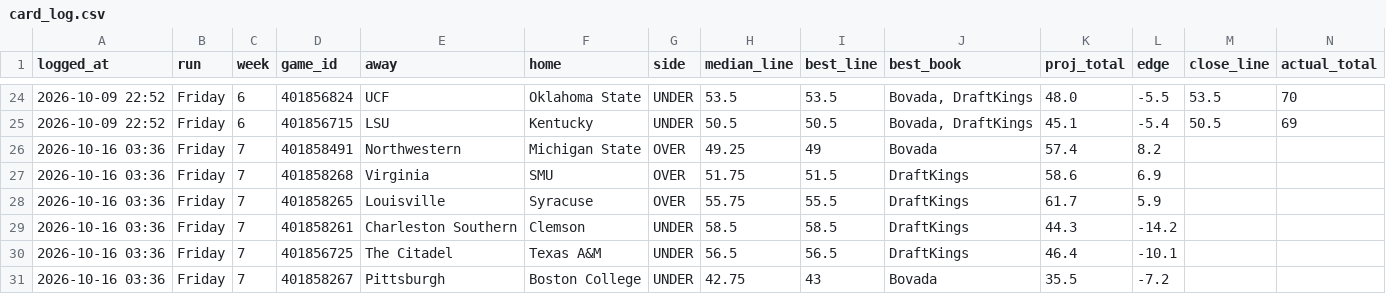
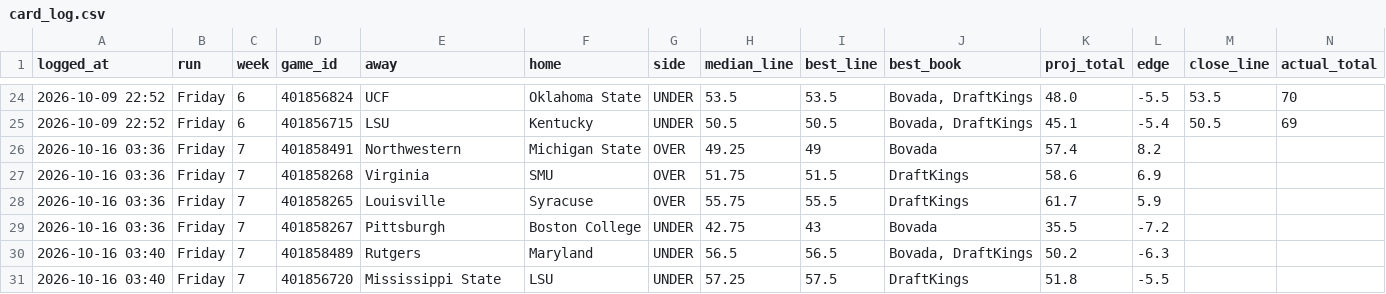
Before and after one commit to sportstar583/sportsbetting, a CSV file: data/2026/card_log.csv, drawn as a sheet; only a part is shown, gaps mark what is left out; removed rows and columns are numbered as before the commit, all else as after; rows hold the shown columns only; the diff names each change by its address in the sheet, - before the commit and + after, or states it on an @@ line.

```diff
--- a/data/2026/card_log.csv
+++ b/data/2026/card_log.csv
-row 29: 2026-10-16 03:36 | Friday | 7 | 401858261 | Charleston Southern | Clemson | UNDER | 58.5 | 58.5 | DraftKings | 44.3 | -14.2
-row 30: 2026-10-16 03:36 | Friday | 7 | 401856725 | The Citadel | Texas A&M | UNDER | 56.5 | 56.5 | DraftKings | 46.4 | -10.1
+row 30: 2026-10-16 03:40 | Friday | 7 | 401858489 | Rutgers | Maryland | UNDER | 56.5 | 56.5 | Bovada, DraftKings | 50.2 | -6.3
+row 31: 2026-10-16 03:40 | Friday | 7 | 401856720 | Mississippi State | LSU | UNDER | 57.25 | 57.5 | DraftKings | 51.8 | -5.5
```
Also changed, not shown: data/2026/spread_log.csv, data/2026/totals_week7.csv, 7 other files.
